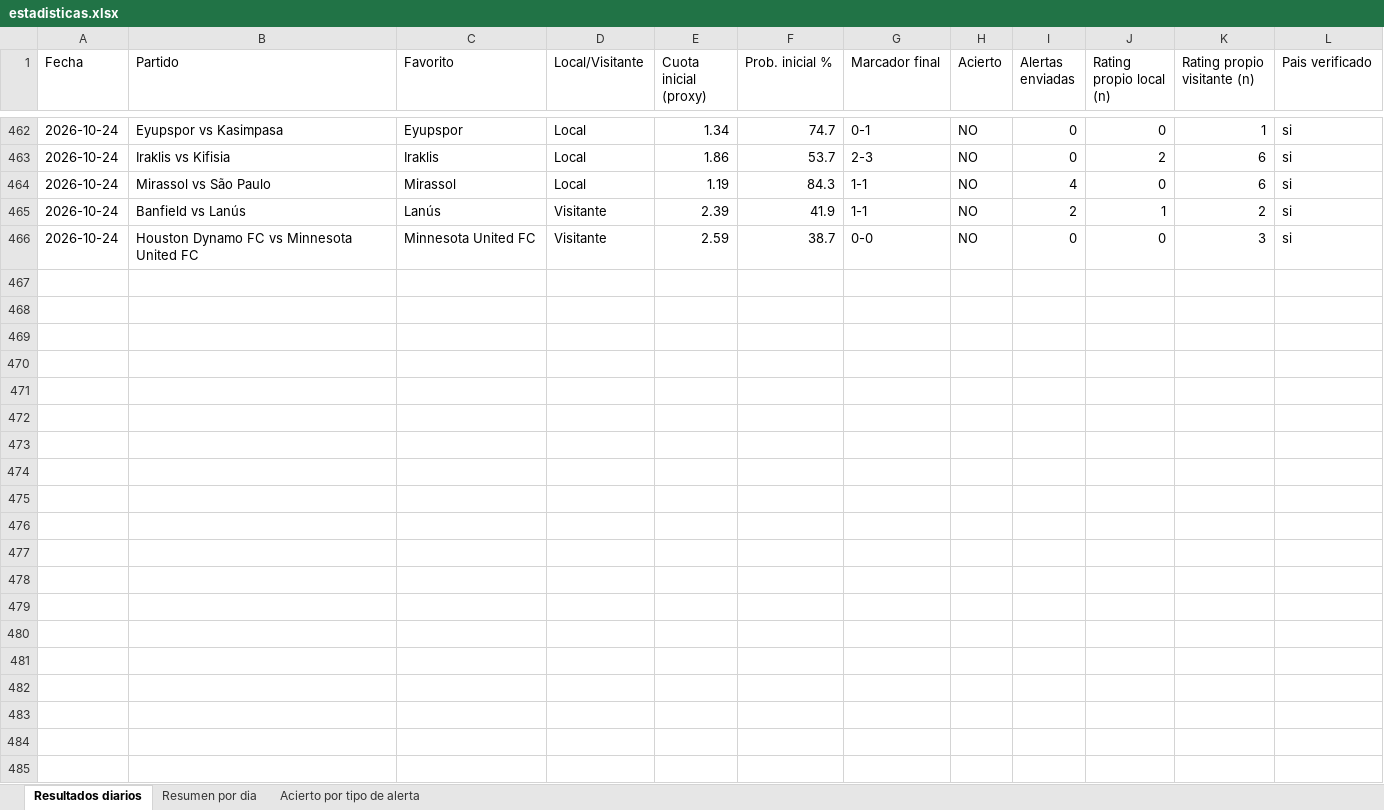
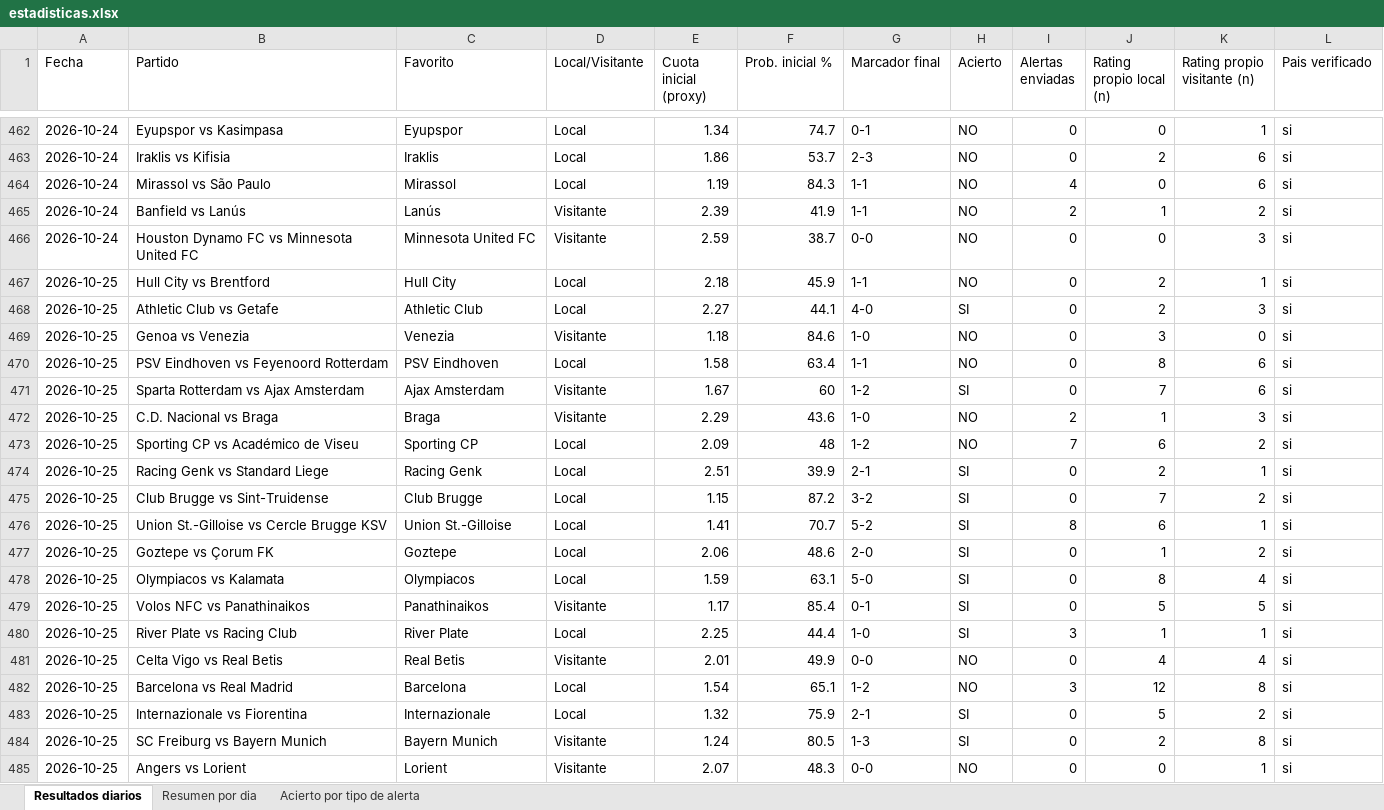
Before and after one commit to erikolivo/alertas-apuestas-espn, an Excel workbook: data/estadisticas.xlsx, sheet Resultados diarios, drawn as a sheet; only a part is shown, gaps mark what is left out; values as stored, in another font and other column widths than the file's, no borders; the diff covers the shown part only; the diff names each change by its address in the sheet, - before the commit and + after, or states it on an @@ line.

```diff
--- a/data/estadisticas.xlsx (sheet Resultados diarios)
+++ b/data/estadisticas.xlsx (sheet Resultados diarios)
+row 467: 2026-10-25 | Hull City vs Brentford | Hull City | Local | 2.18 | 45.9 | 1-1 | NO | 0 | 2 | 1 | si
+row 468: 2026-10-25 | Athletic Club vs Getafe | Athletic Club | Local | 2.27 | 44.1 | 4-0 | SI | 0 | 2 | 3 | si
+row 469: 2026-10-25 | Genoa vs Venezia | Venezia | Visitante | 1.18 | 84.6 | 1-0 | NO | 0 | 3 | 0 | si
+row 470: 2026-10-25 | PSV Eindhoven vs Feyenoord Rotterdam | PSV Eindhoven | Local | 1.58 | 63.4 | 1-1 | NO | 0 | 8 | 6 | si
+row 471: 2026-10-25 | Sparta Rotterdam vs Ajax Amsterdam | Ajax Amsterdam | Visitante | 1.67 | 60 | 1-2 | SI | 0 | 7 | 6 | si
+row 472: 2026-10-25 | C.D. Nacional vs Braga | Braga | Visitante | 2.29 | 43.6 | 1-0 | NO | 2 | 1 | 3 | si
+row 473: 2026-10-25 | Sporting CP vs Académico de Viseu | Sporting CP | Local | 2.09 | 48 | 1-2 | NO | 7 | 6 | 2 | si
+row 474: 2026-10-25 | Racing Genk vs Standard Liege | Racing Genk | Local | 2.51 | 39.9 | 2-1 | SI | 0 | 2 | 1 | si
+row 475: 2026-10-25 | Club Brugge vs Sint-Truidense | Club Brugge | Local | 1.15 | 87.2 | 3-2 | SI | 0 | 7 | 2 | si
+row 476: 2026-10-25 | Union St.-Gilloise vs Cercle Brugge KSV | Union St.-Gilloise | Local | 1.41 | 70.7 | 5-2 | SI | 8 | 6 | 1 | si
+row 477: 2026-10-25 | Goztepe vs Çorum FK | Goztepe | Local | 2.06 | 48.6 | 2-0 | SI | 0 | 1 | 2 | si
+row 478: 2026-10-25 | Olympiacos vs Kalamata | Olympiacos | Local | 1.59 | 63.1 | 5-0 | SI | 0 | 8 | 4 | si
+row 479: 2026-10-25 | Volos NFC vs Panathinaikos | Panathinaikos | Visitante | 1.17 | 85.4 | 0-1 | SI | 0 | 5 | 5 | si
+row 480: 2026-10-25 | River Plate vs Racing Club | River Plate | Local | 2.25 | 44.4 | 1-0 | SI | 3 | 1 | 1 | si
+row 481: 2026-10-25 | Celta Vigo vs Real Betis | Real Betis | Visitante | 2.01 | 49.9 | 0-0 | NO | 0 | 4 | 4 | si
+row 482: 2026-10-25 | Barcelona vs Real Madrid | Barcelona | Local | 1.54 | 65.1 | 1-2 | NO | 3 | 12 | 8 | si
+row 483: 2026-10-25 | Internazionale vs Fiorentina | Internazionale | Local | 1.32 | 75.9 | 2-1 | SI | 0 | 5 | 2 | si
+row 484: 2026-10-25 | SC Freiburg vs Bayern Munich | Bayern Munich | Visitante | 1.24 | 80.5 | 1-3 | SI | 0 | 2 | 8 | si
+row 485: 2026-10-25 | Angers vs Lorient | Lorient | Visitante | 2.07 | 48.3 | 0-0 | NO | 0 | 0 | 1 | si
```
Also changed, not shown: 5 added rows elsewhere in this sheet, sheet Acierto por tipo de alerta, sheet Resumen por dia, 5 other files.
